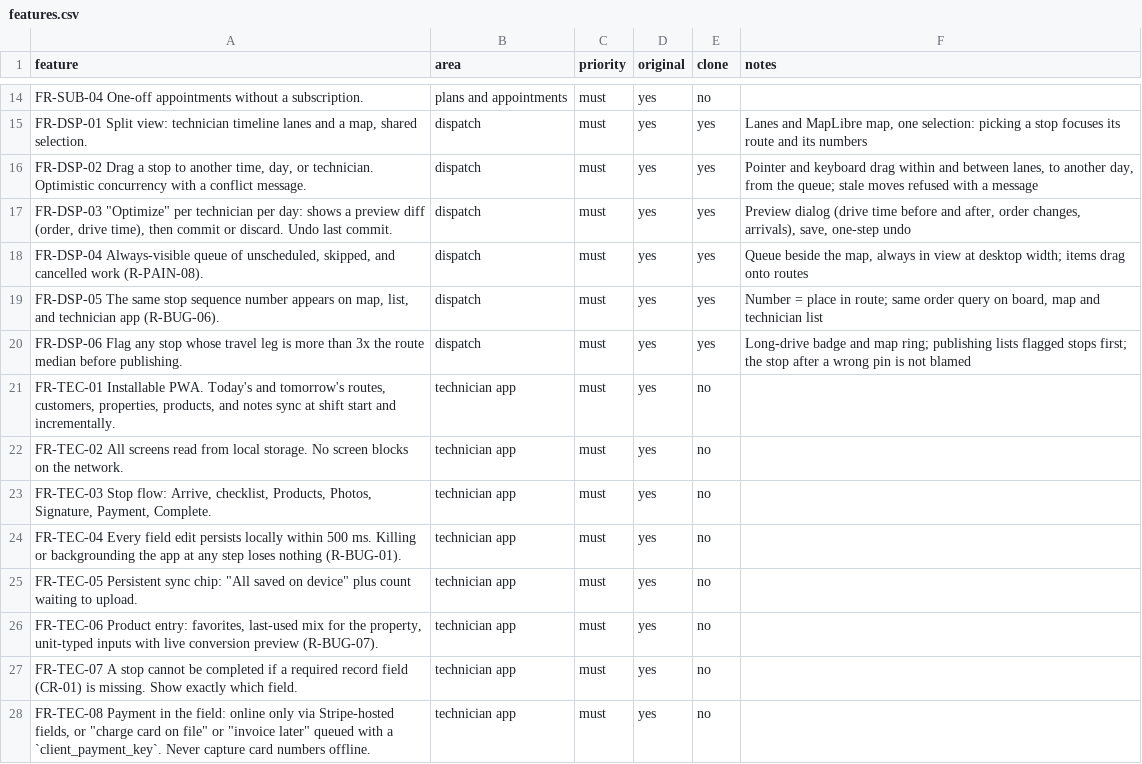
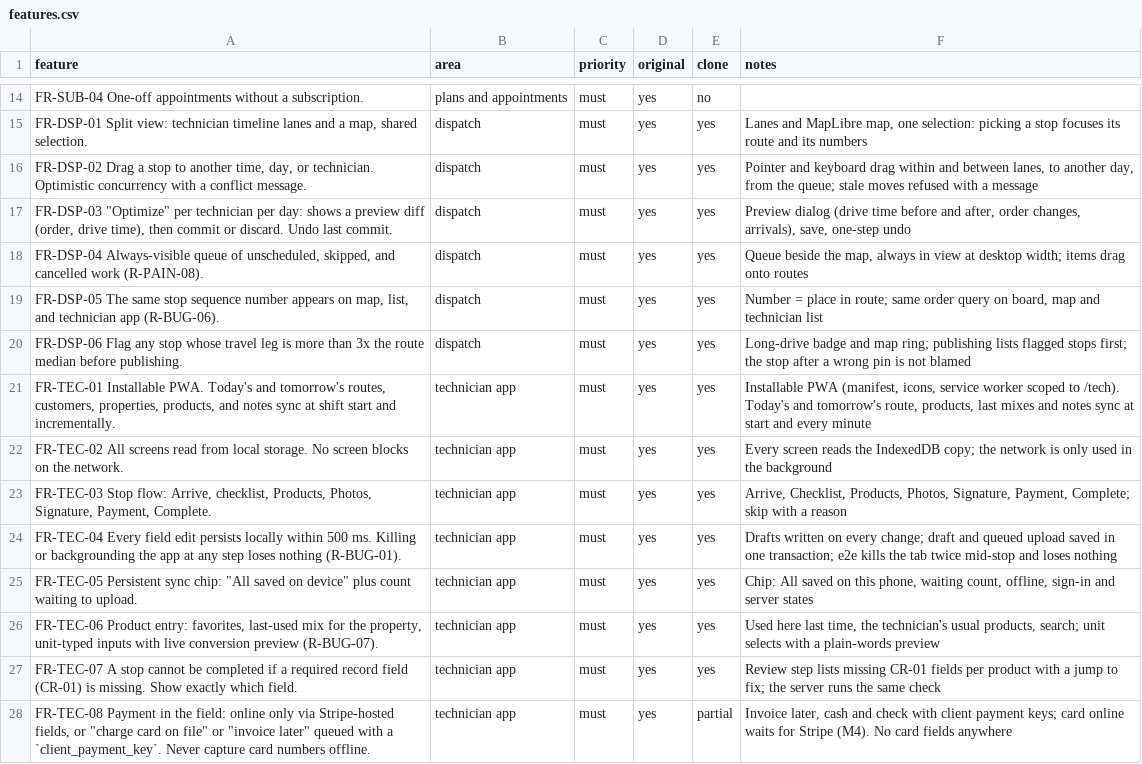
Before and after one commit to EchoMind25/RouteKeep, a CSV file: replica/features.csv, drawn as a sheet; only a part is shown, gaps mark what is left out; the diff covers the shown part only.

```diff
--- a/replica/features.csv
+++ b/replica/features.csv
@@ -20,9 +20,9 @@ FR-SUB-04 One-off appointments without a subscription.,plans and appointments,mu
 FR-DSP-06 Flag any stop whose travel leg is more than 3x the route median before publishing.,dispatch,must,yes,yes,Long-drive badge and map ring; publishing lists flagged stops first; the stop after a wrong pin is not blamed
-"FR-TEC-01 Installable PWA. Today's and tomorrow's routes, customers, properties, products, and notes sync at shift start and incrementally.",technician app,must,yes,no,
-FR-TEC-02 All screens read from local storage. No screen blocks on the network.,technician app,must,yes,no,
-"FR-TEC-03 Stop flow: Arrive, checklist, Products, Photos, Signature, Payment, Complete.",technician app,must,yes,no,
-FR-TEC-04 Every field edit persists locally within 500 ms. Killing or backgrounding the app at any step loses nothing (R-BUG-01).,technician app,must,yes,no,
-"FR-TEC-05 Persistent sync chip: ""All saved on device"" plus count waiting to upload.",technician app,must,yes,no,
-"FR-TEC-06 Product entry: favorites, last-used mix for the property, unit-typed inputs with live conversion preview (R-BUG-07).",technician app,must,yes,no,
-FR-TEC-07 A stop cannot be completed if a required record field (CR-01) is missing. Show exactly which field.,technician app,must,yes,no,
-"FR-TEC-08 Payment in the field: online only via Stripe-hosted fields, or ""charge card on file"" or ""invoice later"" queued with a `client_payment_key`. Never capture card numbers offline.",technician app,must,yes,no,
+"FR-TEC-01 Installable PWA. Today's and tomorrow's routes, customers, properties, products, and notes sync at shift start and incrementally.",technician app,must,yes,yes,"Installable PWA (manifest, icons, service worker scoped to /tech). Today's and tomorrow's route, products, last mixes and notes sync at start and every minute"
+FR-TEC-02 All screens read from local storage. No screen blocks on the network.,technician app,must,yes,yes,Every screen reads the IndexedDB copy; the network is only used in the background
+"FR-TEC-03 Stop flow: Arrive, checklist, Products, Photos, Signature, Payment, Complete.",technician app,must,yes,yes,"Arrive, Checklist, Products, Photos, Signature, Payment, Complete; skip with a reason"
+FR-TEC-04 Every field edit persists locally within 500 ms. Killing or backgrounding the app at any step loses nothing (R-BUG-01).,technician app,must,yes,yes,Drafts written on every change; draft and queued upload saved in one transaction; e2e kills the tab twice mid-stop and loses nothing
+"FR-TEC-05 Persistent sync chip: ""All saved on device"" plus count waiting to upload.",technician app,must,yes,yes,"Chip: All saved on this phone, waiting count, offline, sign-in and server states"
+"FR-TEC-06 Product entry: favorites, last-used mix for the property, unit-typed inputs with live conversion preview (R-BUG-07).",technician app,must,yes,yes,"Used here last time, the technician's usual products, search; unit selects with a plain-words preview"
+FR-TEC-07 A stop cannot be completed if a required record field (CR-01) is missing. Show exactly which field.,technician app,must,yes,yes,Review step lists missing CR-01 fields per product with a jump to fix; the server runs the same check
+"FR-TEC-08 Payment in the field: online only via Stripe-hosted fields, or ""charge card on file"" or ""invoice later"" queued with a `client_payment_key`. Never capture card numbers offline.",technician app,must,yes,partial,"Invoice later, cash and check with client payment keys; card online waits for Stripe (M4). No card fields anywhere"
```
Also changed, not shown: 15 edited cells elsewhere in this file, 9 other files.
